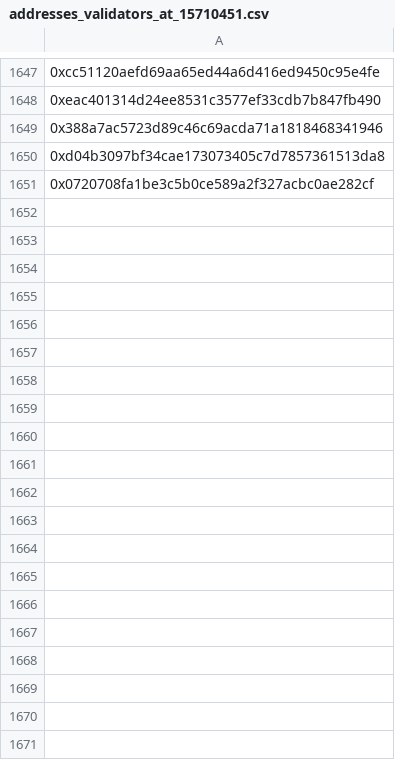
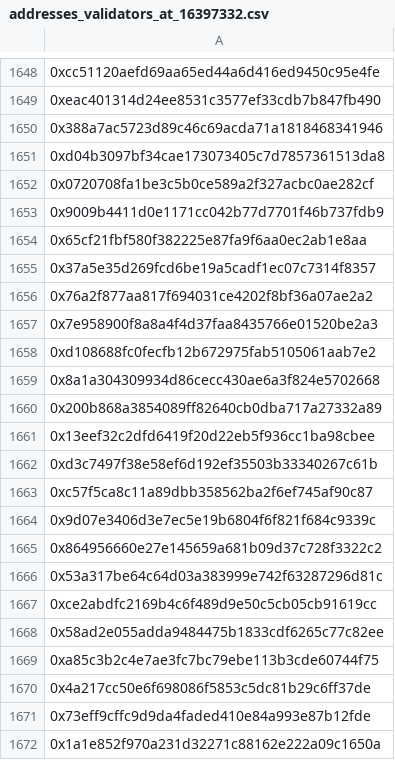
Before and after one commit to gnosischain/gno_domains_whitelist_addr, a CSV file: data/addresses_validators_at_16397332.csv (was data_update/addresses_validators_at_15710451.csv), drawn as a sheet; only a part is shown, gaps mark what is left out; the diff covers the shown part only; the diff names each change by its address in the sheet, - before the commit and + after, or states it on an @@ line.

Commit message:
list update. sdai holders. gip voters

```diff
--- a/data_update/addresses_validators_at_15710451.csv
+++ b/data/addresses_validators_at_16397332.csv
+row 1653: 0x9009b4411d0e1171cc042b77d7701f46b737fdb9
+row 1654: 0x65cf21fbf580f382225e87fa9f6aa0ec2ab1e8aa
+row 1655: 0x37a5e35d269fcd6be19a5cadf1ec07c7314f8357
+row 1656: 0x76a2f877aa817f694031ce4202f8bf36a07ae2a2
+row 1657: 0x7e958900f8a8a4f4d37faa8435766e01520be2a3
+row 1658: 0xd108688fc0fecfb12b672975fab5105061aab7e2
+row 1659: 0x8a1a304309934d86cecc430ae6a3f824e5702668
+row 1660: 0x200b868a3854089ff82640cb0dba717a27332a89
+row 1661: 0x13eef32c2dfd6419f20d22eb5f936cc1ba98cbee
+row 1662: 0xd3c7497f38e58ef6d192ef35503b33340267c61b
+row 1663: 0xc57f5ca8c11a89dbb358562ba2f6ef745af90c87
+row 1664: 0x9d07e3406d3e7ec5e19b6804f6f821f684c9339c
+row 1665: 0x864956660e27e145659a681b09d37c728f3322c2
+row 1666: 0x53a317be64c64d03a383999e742f63287296d81c
+row 1667: 0xce2abdfc2169b4c6f489d9e50c5cb05cb91619cc
+row 1668: 0x58ad2e055adda9484475b1833cdf6265c77c82ee
+row 1669: 0xa85c3b2c4e7ae3fc7bc79ebe113b3cde60744f75
+row 1670: 0x4a217cc50e6f698086f5853c5dc81b29c6ff37de
+row 1671: 0x73eff9cffc9d9da4faded410e84a993e87b12fde
+row 1672: 0x1a1e852f970a231d32271c88162e222a09c1650a
```
Also changed, not shown: 40 added rows and 1 moved row elsewhere in this file, data/addresses_gno_holders_ethereum.csv, 18 other files.
